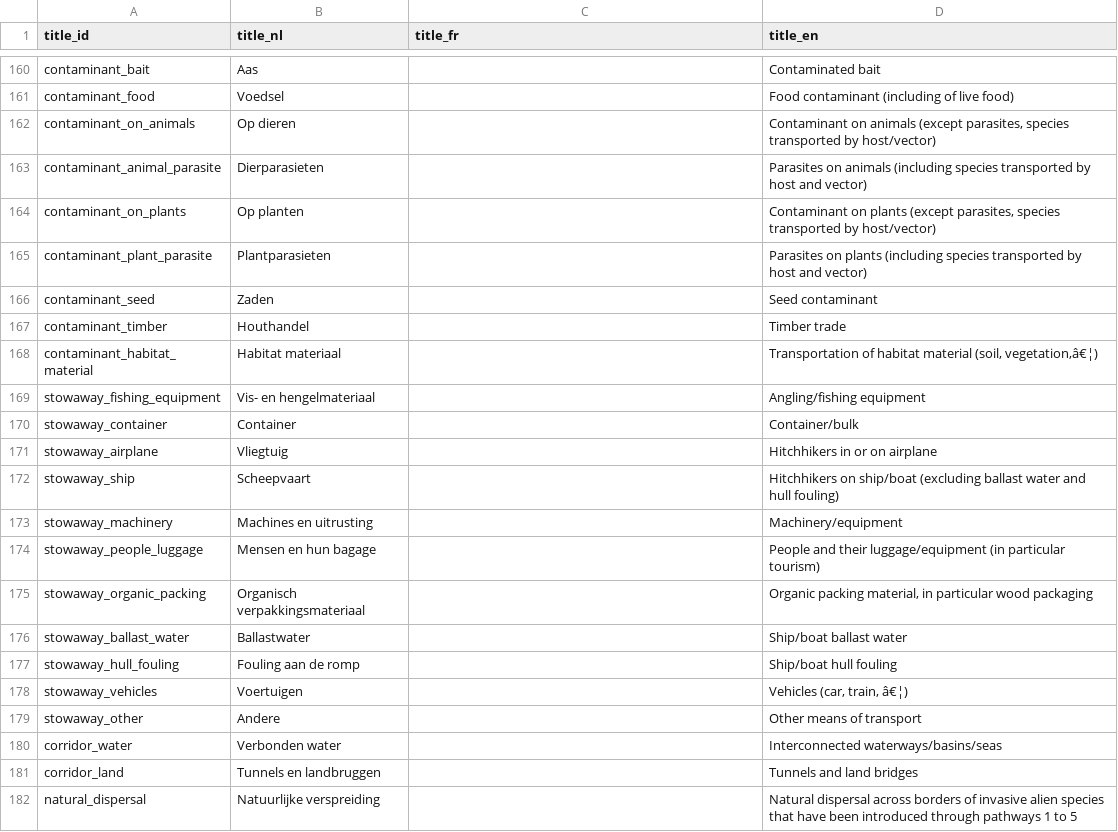
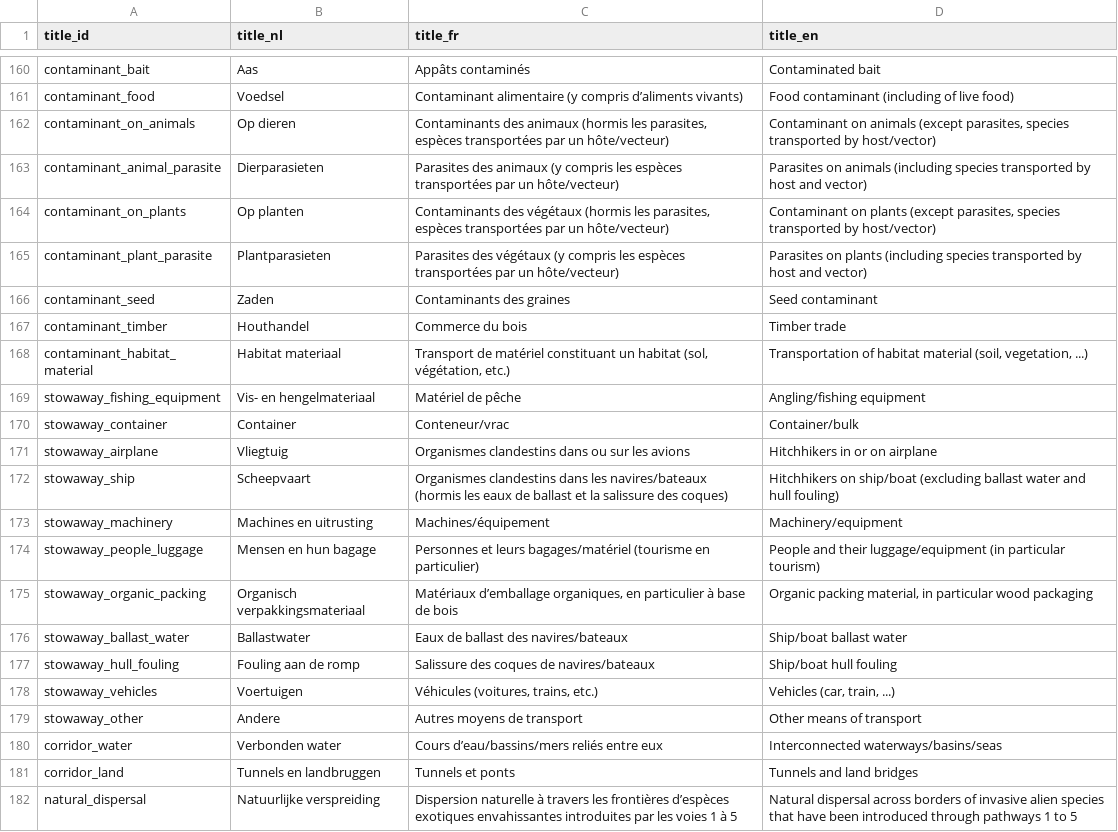
Before and after one commit to inbo/alien-species-portal, a CSV file: alienSpecies/inst/extdata/translations.csv, drawn as a sheet; only a part is shown, gaps mark what is left out; the diff covers the shown part only; the diff names each change by its address in the sheet, - before the commit and + after, or states it on an @@ line.

```diff
--- a/alienSpecies/inst/extdata/translations.csv
+++ b/alienSpecies/inst/extdata/translations.csv
-C160 (title_fr): (empty)
+C160 (title_fr): Appâts contaminés
-C161 (title_fr): (empty)
+C161 (title_fr): Contaminant alimentaire (y compris d’aliments vivants)
-C162 (title_fr): (empty)
+C162 (title_fr): Contaminants des animaux (hormis les parasites, espèces transportées par un hôte/vecteur)
-C163 (title_fr): (empty)
+C163 (title_fr): Parasites des animaux (y compris les espèces transportées par un hôte/vecteur)
-C164 (title_fr): (empty)
+C164 (title_fr): Contaminants des végétaux (hormis les parasites, espèces transportées par un hôte/vecteur)
-C165 (title_fr): (empty)
+C165 (title_fr): Parasites des végétaux (y compris les espèces transportées par un hôte/vecteur)
-C166 (title_fr): (empty)
+C166 (title_fr): Contaminants des graines
-C167 (title_fr): (empty)
+C167 (title_fr): Commerce du bois
-C168 (title_fr): (empty)
+C168 (title_fr): Transport de matériel constituant un habitat (sol, végétation, etc.)
-D168 (title_en): …material (soil, vegetation,â€¦)
+D168 (title_en): …material (soil, vegetation, ...)
-C169 (title_fr): (empty)
+C169 (title_fr): Matériel de pêche
-C170 (title_fr): (empty)
+C170 (title_fr): Conteneur/vrac
-C171 (title_fr): (empty)
+C171 (title_fr): Organismes clandestins dans ou sur les avions
-C172 (title_fr): (empty)
+C172 (title_fr): Organismes clandestins dans les navires/bateaux (hormis les eaux de ballast et la salissure des coques)
-C173 (title_fr): (empty)
+C173 (title_fr): Machines/équipement
-C174 (title_fr): (empty)
+C174 (title_fr): Personnes et leurs bagages/matériel (tourisme en particulier)
-C175 (title_fr): (empty)
+C175 (title_fr): Matériaux d’emballage organiques, en particulier à base de bois
-C176 (title_fr): (empty)
+C176 (title_fr): Eaux de ballast des navires/bateaux
-C177 (title_fr): (empty)
+C177 (title_fr): Salissure des coques de navires/bateaux
-C178 (title_fr): (empty)
+C178 (title_fr): Véhicules (voitures, trains, etc.)
-D178 (title_en): Vehicles (car, train, â€¦)
+D178 (title_en): Vehicles (car, train, ...)
-C179 (title_fr): (empty)
+C179 (title_fr): Autres moyens de transport
-C180 (title_fr): (empty)
+C180 (title_fr): Cours d’eau/bassins/mers reliés entre eux
-C181 (title_fr): (empty)
+C181 (title_fr): Tunnels et ponts
-C182 (title_fr): (empty)
+C182 (title_fr): Dispersion naturelle à travers les frontières d’espèces exotiques envahissantes introduites par les voies 1 à 5
```
Also changed, not shown: 127 edited cells elsewhere in this file, 2 other files.
